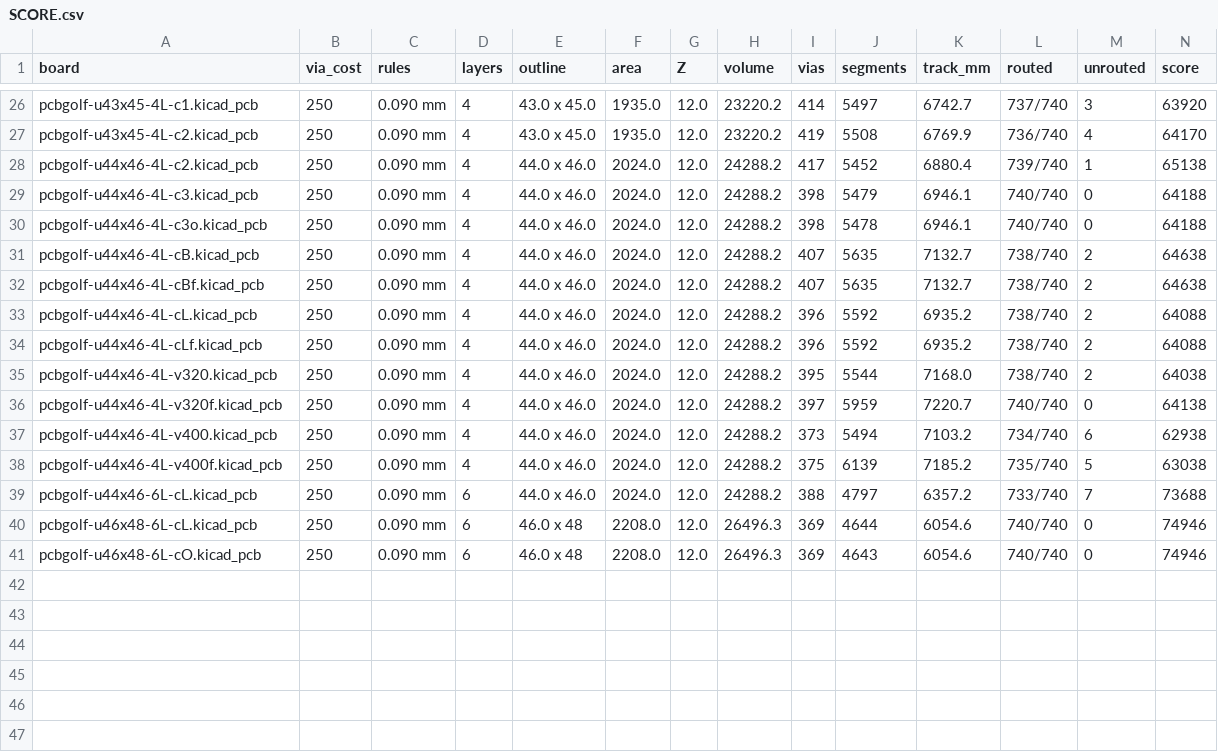
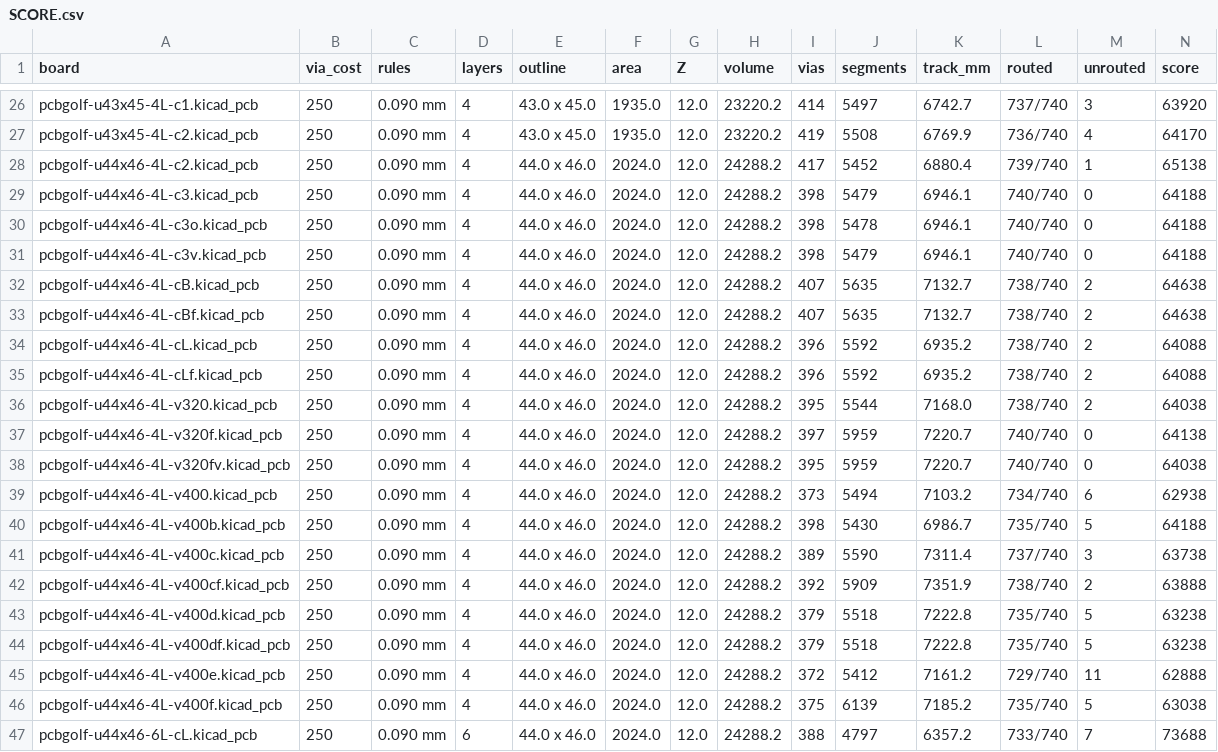
Before and after one commit to lblommesteyn/lblommesteyn, a CSV file: pcbgolf/submission/SCORE.csv, drawn as a sheet; only a part is shown, gaps mark what is left out; the shorter side is filled out with more unchanged rows; rows hold the shown columns only; the diff names each change by its address in the sheet, - before the commit and + after, or states it on an @@ line.

```diff
--- a/pcbgolf/submission/SCORE.csv
+++ b/pcbgolf/submission/SCORE.csv
+row 31: pcbgolf-u44x46-4L-c3v.kicad_pcb | 250 | 0.090 mm | 4 | 44.0 x 46.0 | 2024.0 | 12.0 | 24288.2 | 398 | 5479 | 6946.1 | 740/740 | 0 | 64188
+row 38: pcbgolf-u44x46-4L-v320fv.kicad_pcb | 250 | 0.090 mm | 4 | 44.0 x 46.0 | 2024.0 | 12.0 | 24288.2 | 395 | 5959 | 7220.7 | 740/740 | 0 | 64038
+row 40: pcbgolf-u44x46-4L-v400b.kicad_pcb | 250 | 0.090 mm | 4 | 44.0 x 46.0 | 2024.0 | 12.0 | 24288.2 | 398 | 5430 | 6986.7 | 735/740 | 5 | 64188
+row 41: pcbgolf-u44x46-4L-v400c.kicad_pcb | 250 | 0.090 mm | 4 | 44.0 x 46.0 | 2024.0 | 12.0 | 24288.2 | 389 | 5590 | 7311.4 | 737/740 | 3 | 63738
+row 42: pcbgolf-u44x46-4L-v400cf.kicad_pcb | 250 | 0.090 mm | 4 | 44.0 x 46.0 | 2024.0 | 12.0 | 24288.2 | 392 | 5909 | 7351.9 | 738/740 | 2 | 63888
+row 43: pcbgolf-u44x46-4L-v400d.kicad_pcb | 250 | 0.090 mm | 4 | 44.0 x 46.0 | 2024.0 | 12.0 | 24288.2 | 379 | 5518 | 7222.8 | 735/740 | 5 | 63238
+row 44: pcbgolf-u44x46-4L-v400df.kicad_pcb | 250 | 0.090 mm | 4 | 44.0 x 46.0 | 2024.0 | 12.0 | 24288.2 | 379 | 5518 | 7222.8 | 735/740 | 5 | 63238
+row 45: pcbgolf-u44x46-4L-v400e.kicad_pcb | 250 | 0.090 mm | 4 | 44.0 x 46.0 | 2024.0 | 12.0 | 24288.2 | 372 | 5412 | 7161.2 | 729/740 | 11 | 62888
```
Also changed, not shown: 14 other files.
